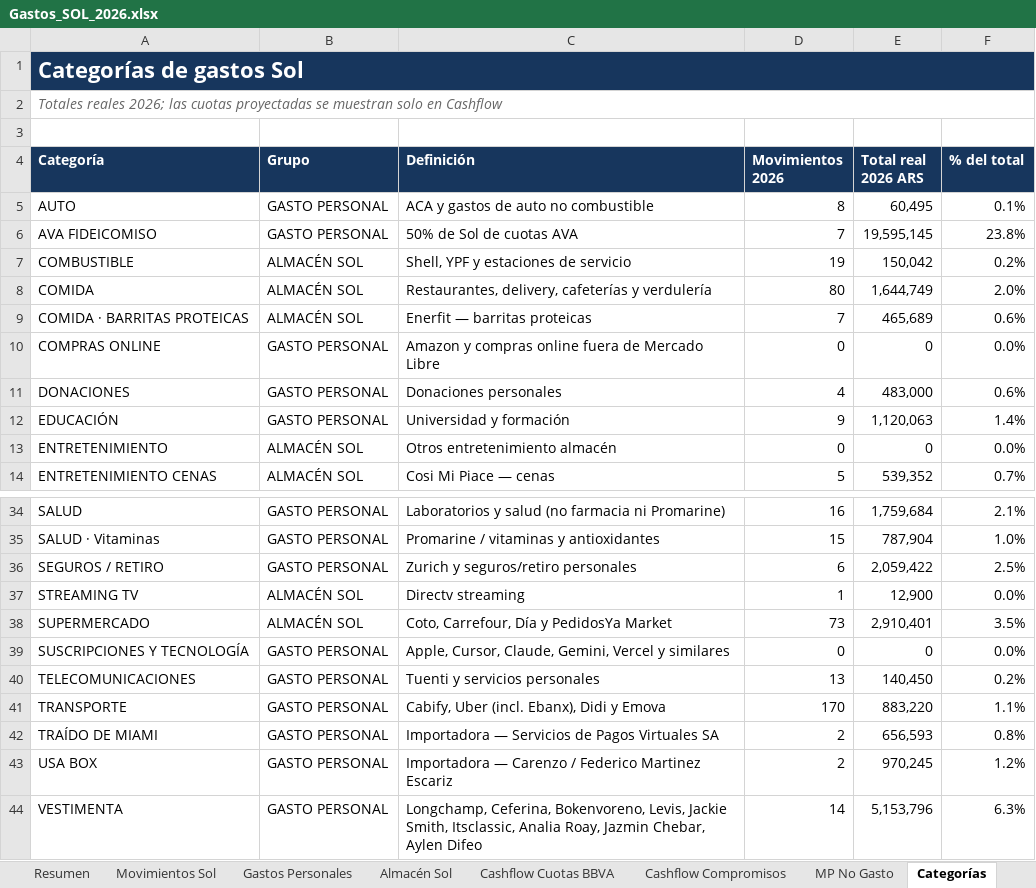
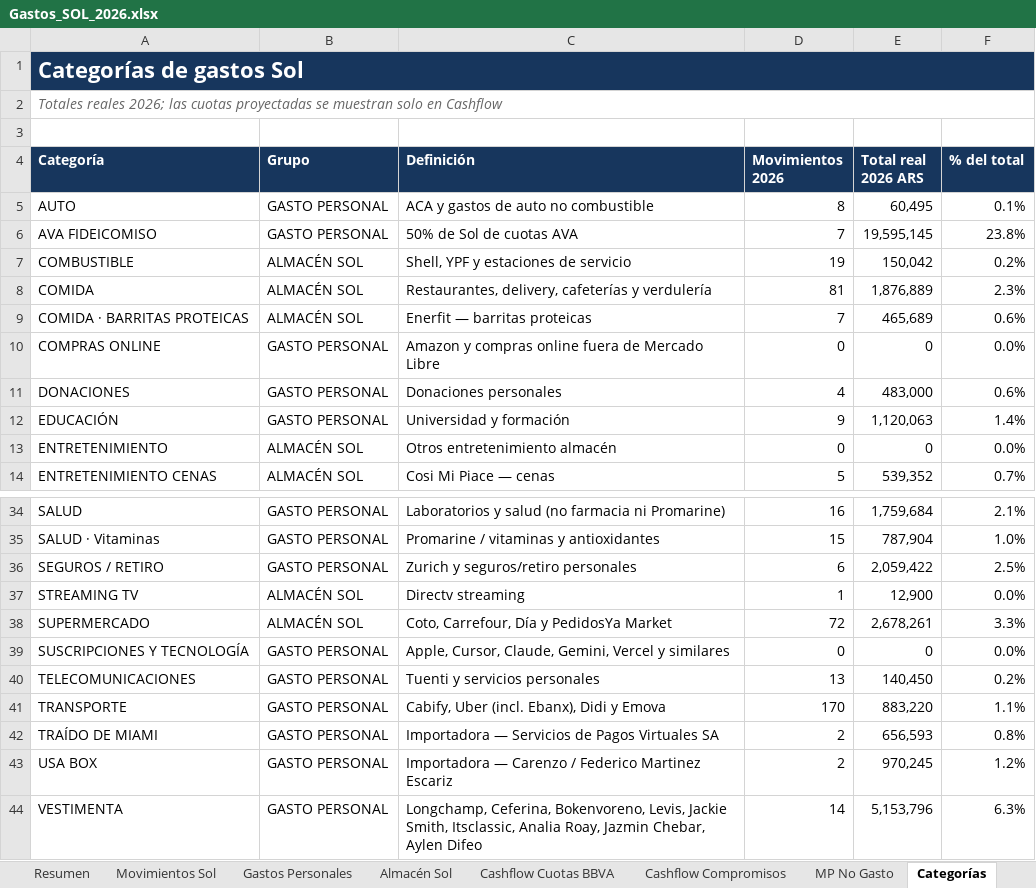
Before and after one commit to solzito148/budget, an Excel workbook: SOL/Gastos_SOL_2026.xlsx, sheet Categorías, drawn as a sheet; only a part is shown, gaps mark what is left out; values as stored, in another font and other column widths than the file's, no borders; table styles not drawn; the diff names each change by its address in the sheet, - before the commit and + after, or states it on an @@ line.

```diff
--- a/SOL/Gastos_SOL_2026.xlsx (sheet Categorías)
+++ b/SOL/Gastos_SOL_2026.xlsx (sheet Categorías)
-D8 (Movimientos 2026): 80
+D8 (Movimientos 2026): 81
-E8 (Total real 2026 ARS): 1,644,749
+E8 (Total real 2026 ARS): 1,876,889
-F8 (% del total): 2.0%
+F8 (% del total): 2.3%
-D38 (Movimientos 2026): 73
+D38 (Movimientos 2026): 72
-E38 (Total real 2026 ARS): 2,910,401
+E38 (Total real 2026 ARS): 2,678,261
-F38 (% del total): 3.5%
+F38 (% del total): 3.3%
```
Also changed, not shown: sheet Almacén Sol, sheet Movimientos Sol, CIUDAD/Gastos_CIUDAD_1132_2026.xlsx, 1 other file.
